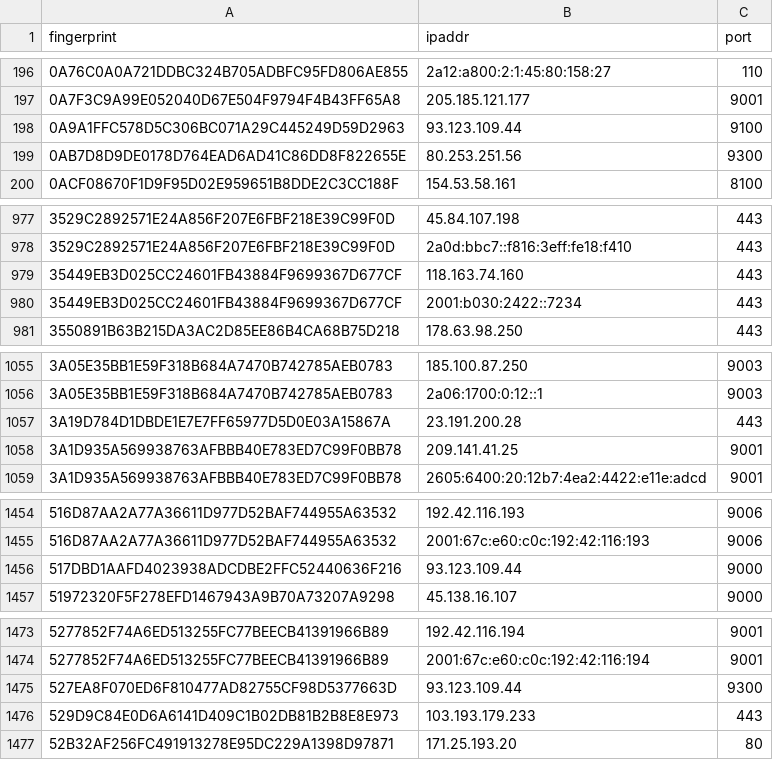
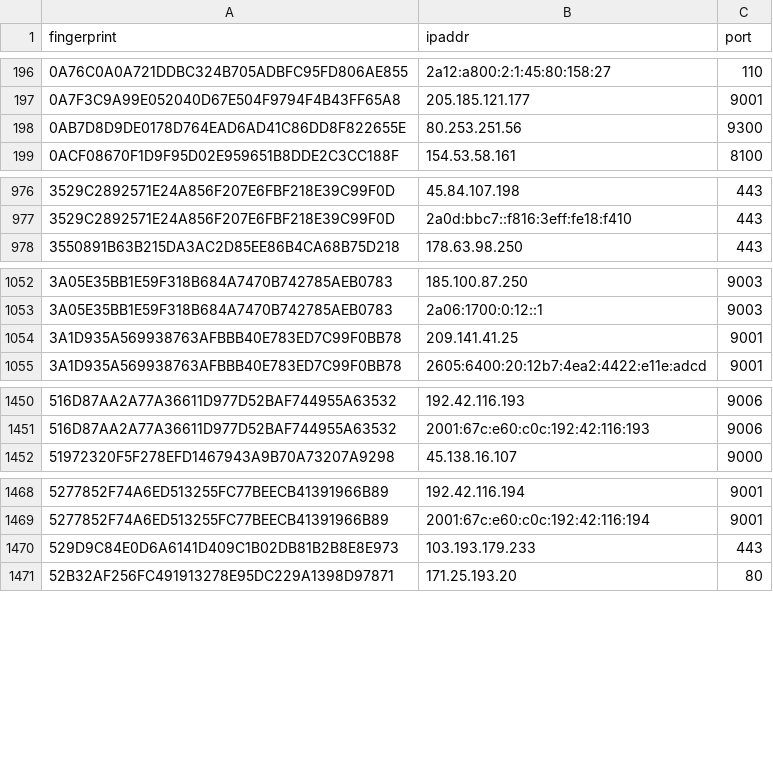
Before and after one commit to 0xPratikPatil/peel-the-net, a CSV file: dataset/exit_nodes.csv, drawn as a sheet; only a part is shown, gaps mark what is left out; the diff covers the shown part only.

```diff
--- a/dataset/exit_nodes.csv
+++ b/dataset/exit_nodes.csv
@@ -197,3 +197,2 @@ fingerprint,ipaddr,port
 0A7F3C9A99E052040D67E504F9794F4B43FF65A8,205.185.121.177,9001
-0A9A1FFC578D5C306BC071A29C445249D59D2963,93.123.109.44,9100
 0AB7D8D9DE0178D764EAD6AD41C86DD8F822655E,80.253.251.56,9300
@@ -978,4 +977,2 @@ fingerprint,ipaddr,port
 3529C2892571E24A856F207E6FBF218E39C99F0D,2a0d:bbc7::f816:3eff:fe18:f410,443
-35449EB3D025CC24601FB43884F9699367D677CF,118.163.74.160,443
-35449EB3D025CC24601FB43884F9699367D677CF,2001:b030:2422::7234,443
 3550891B63B215DA3AC2D85EE86B4CA68B75D218,178.63.98.250,443
@@ -1056,3 +1053,2 @@ fingerprint,ipaddr,port
 3A05E35BB1E59F318B684A7470B742785AEB0783,2a06:1700:0:12::1,9003
-3A19D784D1DBDE1E7E7FF65977D5D0E03A15867A,23.191.200.28,443
 3A1D935A569938763AFBBB40E783ED7C99F0BB78,209.141.41.25,9001
@@ -1455,3 +1451,2 @@ fingerprint,ipaddr,port
 516D87AA2A77A36611D977D52BAF744955A63532,2001:67c:e60:c0c:192:42:116:193,9006
-517DBD1AAFD4023938ADCDBE2FFC52440636F216,93.123.109.44,9000
 51972320F5F278EFD1467943A9B70A73207A9298,45.138.16.107,9000
@@ -1474,3 +1469,2 @@ fingerprint,ipaddr,port
 5277852F74A6ED513255FC77BEECB41391966B89,2001:67c:e60:c0c:192:42:116:194,9001
-527EA8F070ED6F810477AD82755CF98D5377663D,93.123.109.44,9300
 529D9C84E0D6A6141D409C1B02DB81B2B8E8E973,103.193.179.233,443
```
Also changed, not shown: 1 added row and 12 removed rows elsewhere in this file, dataset/all_nodes.csv, dataset/guard_nodes.csv, 3 other files.
